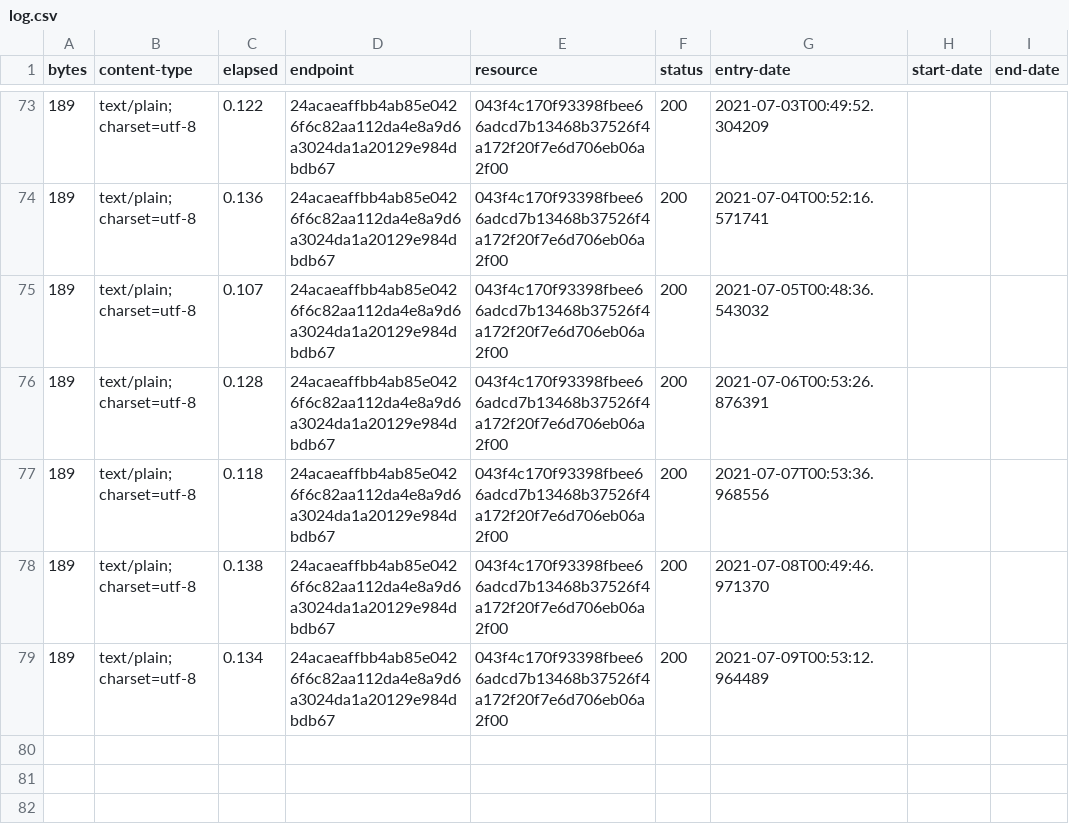
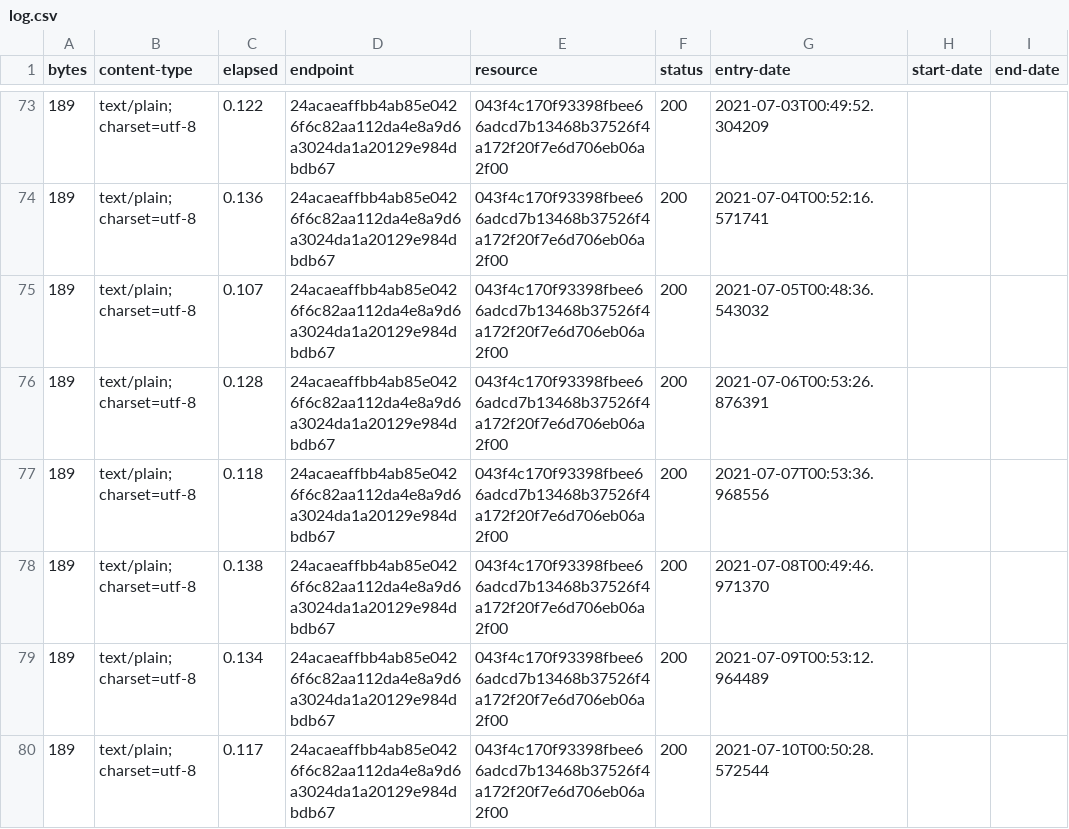
Before and after one commit to digital-land-attic/document-type-collection, a CSV file: collection/log.csv, drawn as a sheet; only a part is shown, gaps mark what is left out; the diff names each change by its address in the sheet, - before the commit and + after, or states it on an @@ line.

Commit message:
Collection 2021-07-10

```diff
--- a/collection/log.csv
+++ b/collection/log.csv
+row 80: 189 | text/plain; charset=utf-8 | 0.117 | 24acaeaffbb4ab85e0426f6c82aa112da4e8a9d6a3024da1a20129e984dbdb67 | 043f4c170f93398fbee66adcd7b13468b37526f4a172f20f7e6d706eb06a2f00 | 200 | 2021-07-10T00:50:28.572544
```
